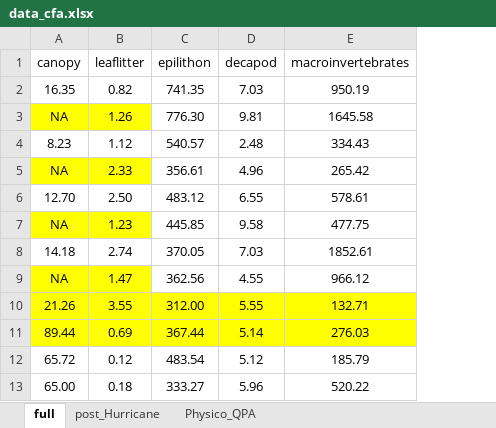
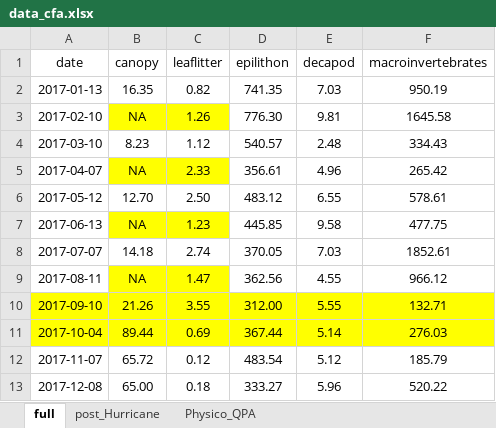
Before and after one commit to PEGutierrezF/StreamStability-IrMaria, an Excel workbook: data/data_cfa.xlsx, sheet full, drawn as a sheet; only a part is shown; values as stored, in another font and other column widths than the file's, no borders; the diff names each change by its address in the sheet, - before the commit and + after, or states it on an @@ line.

Commit message:
data

```diff
--- a/data/data_cfa.xlsx (sheet full)
+++ b/data/data_cfa.xlsx (sheet full)
+column A (date), rows 2-13: 2017-01-13 | 2017-02-10 | 2017-03-10 | 2017-04-07 | 2017-05-12 | 2017-06-13 | 2017-07-07 | 2017-08-11 | 2017-09-10 | 2017-10-04 | 2017-11-07 | 2017-12-08
```
Also changed, not shown: sheet post_Hurricane, 1 other file.
